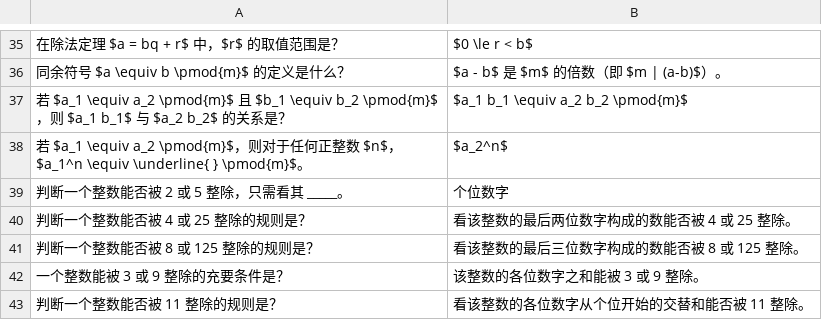
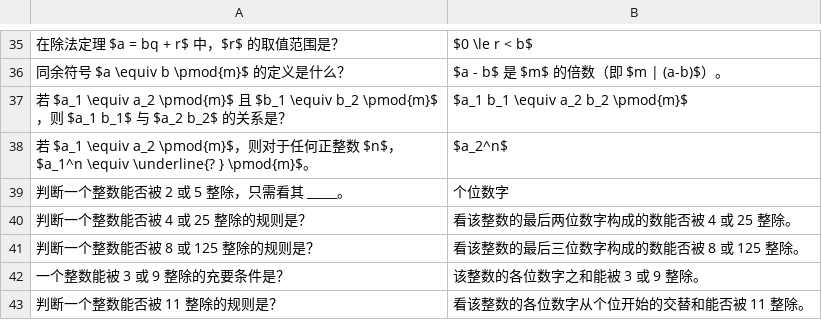
Before and after one commit to ggao5/math_study, a CSV file: math_study_tool/data/03 Basic Methods in Number Theory.csv, drawn as a sheet; only a part is shown, gaps mark what is left out; the diff names each change by its address in the sheet, - before the commit and + after, or states it on an @@ line.

Commit message:
Update 03 Basic Methods in Number Theory.csv

```diff
--- a/math_study_tool/data/03 Basic Methods in Number Theory.csv
+++ b/math_study_tool/data/03 Basic Methods in Number Theory.csv
-A38: …$a_1^n \equiv \underline{ } \pmod{m}$…
+A38: …$a_1^n \equiv \underline{? } \pmod{m}$…
```
